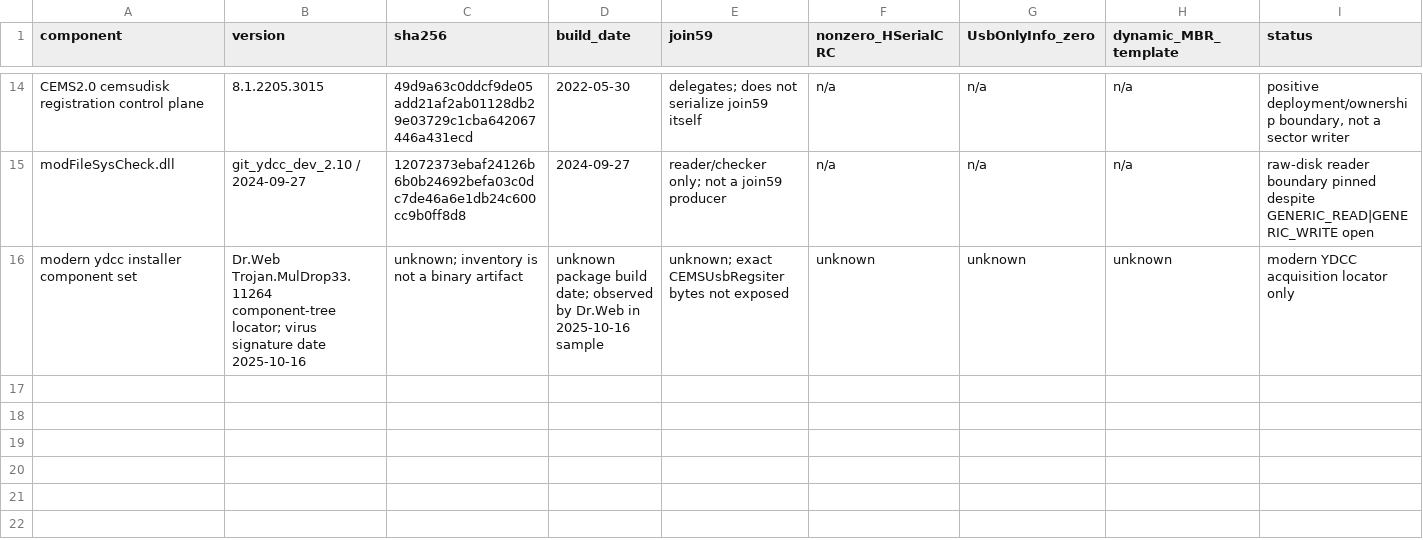
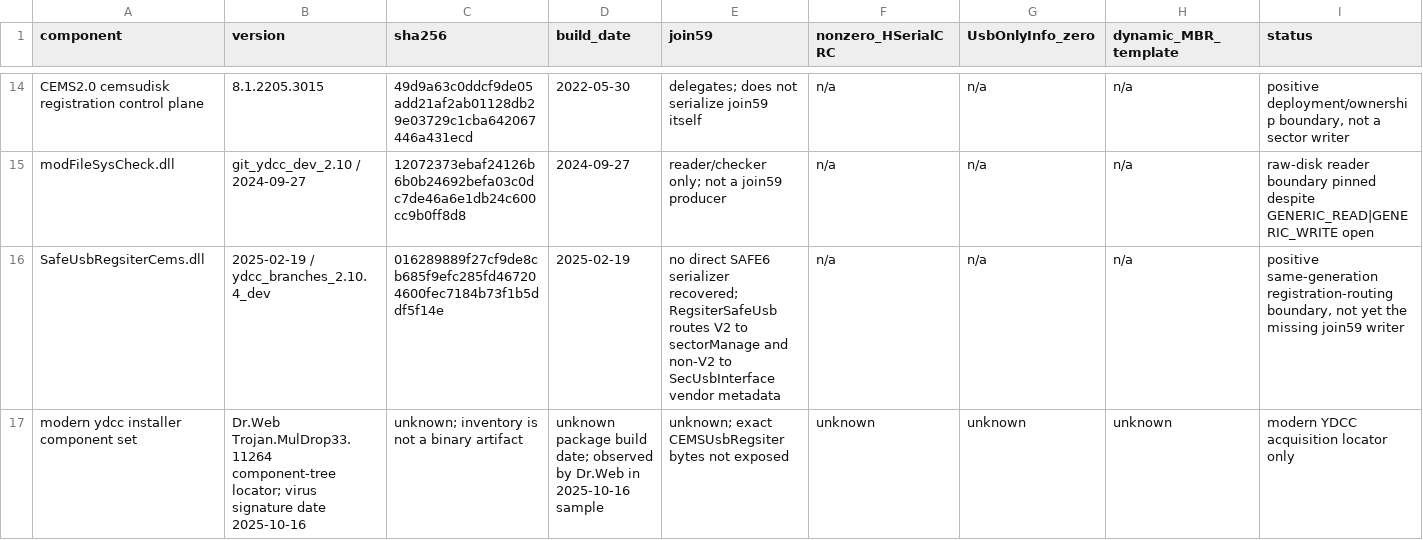
Before and after one commit to Evolution404/edpcli, a TSV file: audit/protocol/historical_matrix.tsv, drawn as a sheet; only a part is shown, gaps mark what is left out; rows hold the shown columns only; the diff names each change by its address in the sheet, - before the commit and + after, or states it on an @@ line.

```diff
--- a/audit/protocol/historical_matrix.tsv
+++ b/audit/protocol/historical_matrix.tsv
+row 16: SafeUsbRegsiterCems.dll | 2025-02-19 / ydcc_branches_2.10.4_dev | 016289889f27cf9de8cb685f9efc285fd467204600fec7184b73f1b5ddf5f14e | 2025-02-19 | no direct SAFE6 serializer recovered; RegsiterSafeUsb routes V2 to sectorManage and non-V2 to SecUsbInterface vendor metadata | n/a | n/a | n/a | positive same-generation registration-routing boundary, not yet the missing join59 writer
```
Also changed, not shown: audit/protocol/evidence_manifest.tsv, 3 other files.
